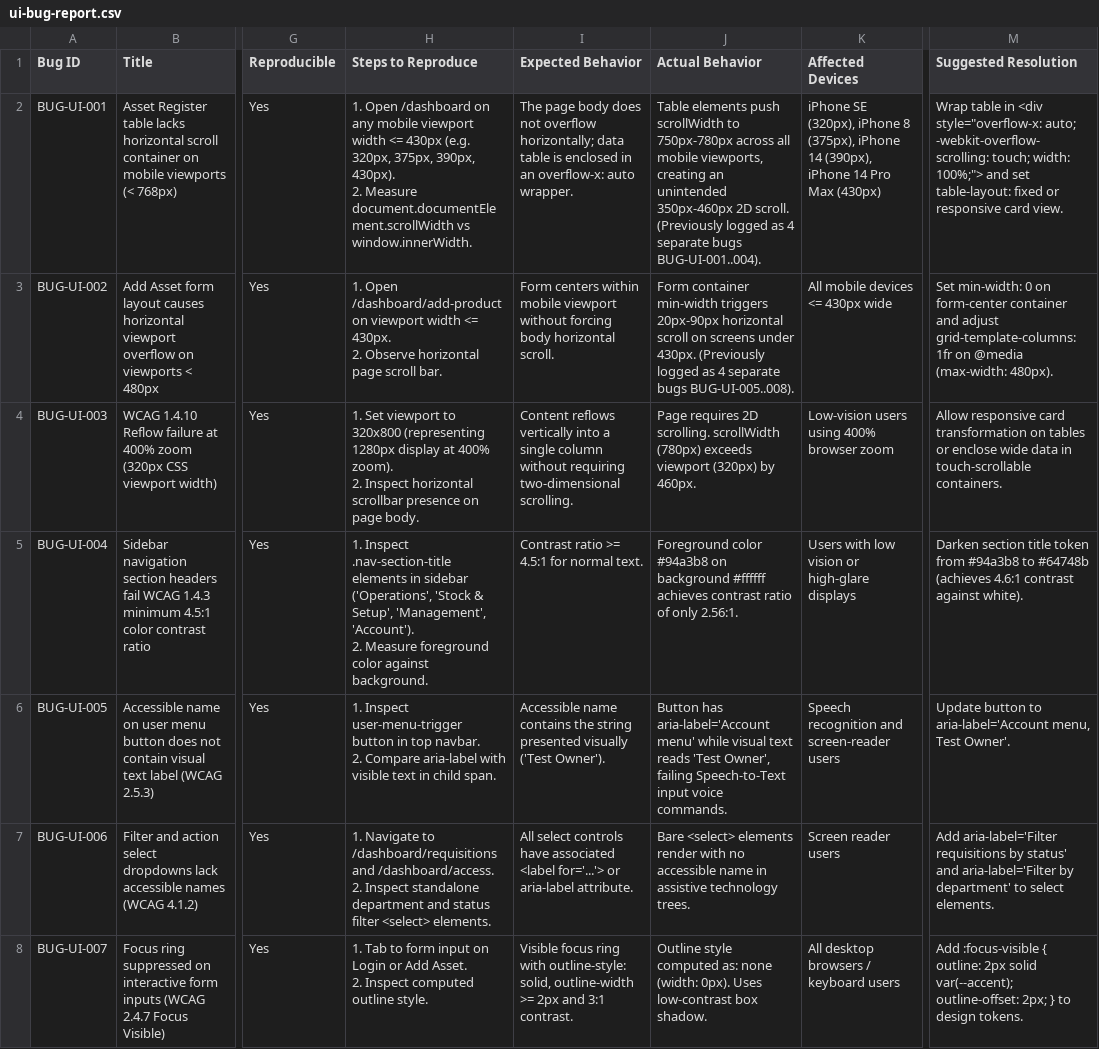
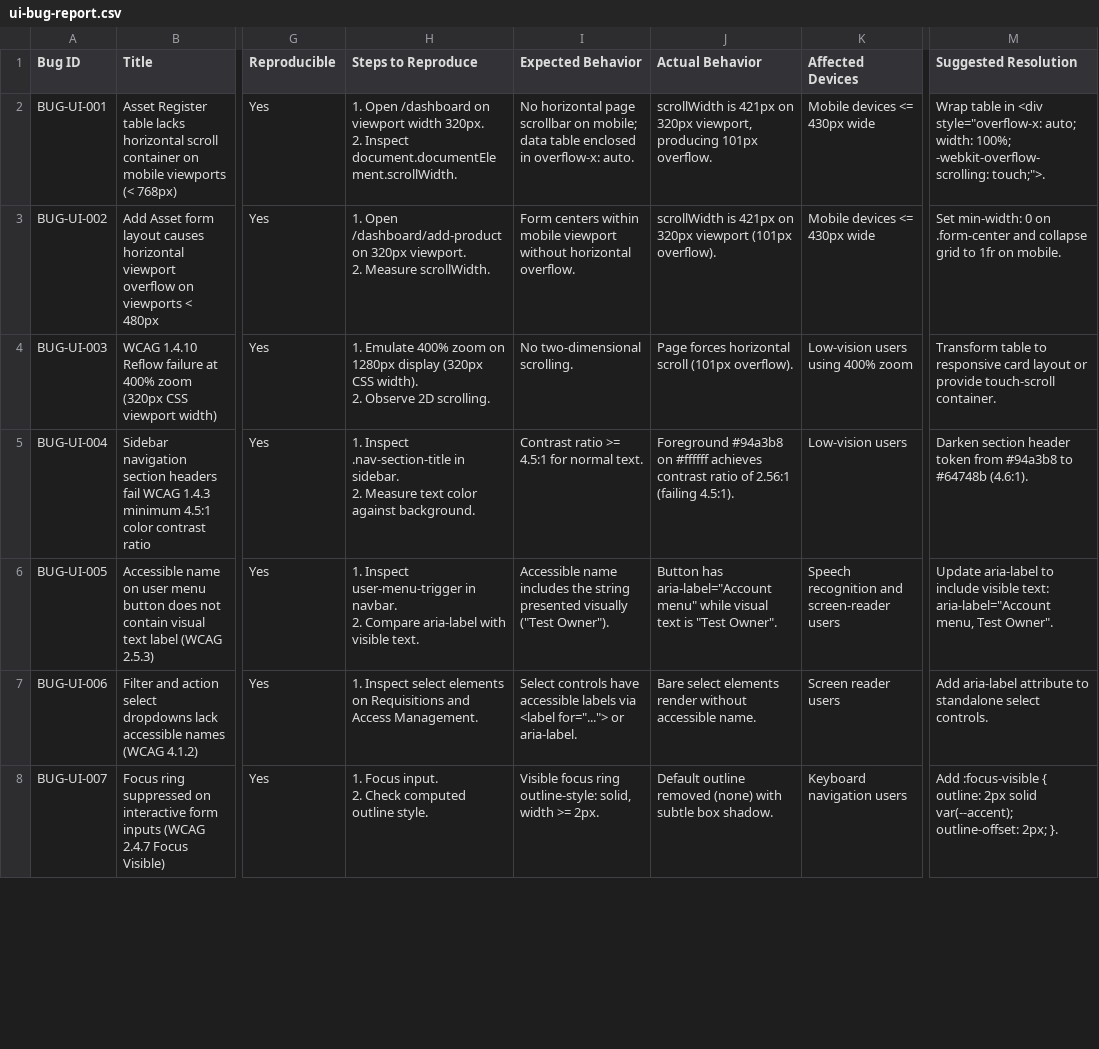
Before and after one commit to Pavitram239/asset-management, a CSV file: qa/ui-audit/ui-bug-report.csv, drawn as a sheet; only a part is shown, gaps mark what is left out; ↵ is a line break in a cell; the diff covers the shown part only; the diff names each change by its address in the sheet, - before the commit and + after, or states it on an @@ line.

Commit message:
feat: add comprehensive automated QA UI/UX audit suite and test artifacts

```diff
--- a/qa/ui-audit/ui-bug-report.csv
+++ b/qa/ui-audit/ui-bug-report.csv
-H2 (Steps to Reproduce): …/dashboard on any mobile viewport width <= 430px (e.g. 320px, 375px, 390px, 430px). ↵ 2. Measure document.documentElement.scrollWidth vs window.innerWidth.
+H2 (Steps to Reproduce): …/dashboard on viewport width 320px. ↵ 2. Inspect document.documentElement.scrollWidth.
-I2 (Expected Behavior): The page body does not overflow horizontally; data table is enclosed in an overflow-x: auto wrapper.
+I2 (Expected Behavior): No horizontal page scrollbar on mobile; data table enclosed in overflow-x: auto.
-J2 (Actual Behavior): Table elements push scrollWidth to 750px-780px across all mobile viewports, creating an unintended 350px-460px 2D scroll. (Previously logged as 4 separate bugs BUG-UI-001..004).
+J2 (Actual Behavior): scrollWidth is 421px on 320px viewport, producing 101px overflow.
-K2 (Affected Devices): iPhone SE (320px), iPhone 8 (375px), iPhone 14 (390px), iPhone 14 Pro Max (430px)
+K2 (Affected Devices): Mobile devices <= 430px wide
-M2 (Suggested Resolution): …style="overflow-x: auto; -webkit-overflow-scrolling: touch; width: 100%;"> and set table-layout: fixed or responsive card view.
+M2 (Suggested Resolution): …style="overflow-x: auto; width: 100%; -webkit-overflow-scrolling: touch;">.
-H3 (Steps to Reproduce): …/dashboard/add-product on viewport width <= 430px. ↵ 2. Observe horizontal page scroll bar.
+H3 (Steps to Reproduce): …/dashboard/add-product on 320px viewport. ↵ 2. Measure scrollWidth.
-I3 (Expected Behavior): …viewport without forcing body horizontal scroll.
+I3 (Expected Behavior): …viewport without horizontal overflow.
-J3 (Actual Behavior): Form container min-width triggers 20px-90px horizontal scroll on screens under 430px. (Previously logged as 4 separate bugs BUG-UI-005..008).
+J3 (Actual Behavior): scrollWidth is 421px on 320px viewport (101px overflow).
-K3 (Affected Devices): All mobile devices <= 430px wide
+K3 (Affected Devices): Mobile devices <= 430px wide
-M3 (Suggested Resolution): …0 on form-center container and adjust grid-template-columns: 1fr on @media (max-width: 480px).
+M3 (Suggested Resolution): …0 on .form-center and collapse grid to 1fr on mobile.
-H4 (Steps to Reproduce): 1. Set viewport to 320x800 (representing 1280px display at 400% zoom). ↵ 2. Inspect horizontal scrollbar presence on page body.
+H4 (Steps to Reproduce): 1. Emulate 400% zoom on 1280px display (320px CSS width). ↵ 2. Observe 2D scrolling.
-I4 (Expected Behavior): Content reflows vertically into a single column without requiring two-dimensional scrolling.
+I4 (Expected Behavior): No two-dimensional scrolling.
-J4 (Actual Behavior): Page requires 2D scrolling. scrollWidth (780px) exceeds viewport (320px) by 460px.
+J4 (Actual Behavior): Page forces horizontal scroll (101px overflow).
-K4 (Affected Devices): Low-vision users using 400% browser zoom
+K4 (Affected Devices): Low-vision users using 400% zoom
-M4 (Suggested Resolution): Allow responsive card transformation on tables or enclose wide data in touch-scrollable containers.
+M4 (Suggested Resolution): Transform table to responsive card layout or provide touch-scroll container.
-H5 (Steps to Reproduce): …Inspect .nav-section-title elements in sidebar ('Operations', 'Stock & Setup', 'Management', 'Account'). ↵ 2. Measure foreground color against…
+H5 (Steps to Reproduce): …Inspect .nav-section-title in sidebar. ↵ 2. Measure text color against…
-J5 (Actual Behavior): Foreground color #94a3b8 on background #ffffff achieves contrast ratio of only 2.56:1.
+J5 (Actual Behavior): Foreground #94a3b8 on #ffffff achieves contrast ratio of 2.56:1 (failing 4.5:1).
-K5 (Affected Devices): Users with low vision or high-glare displays
+K5 (Affected Devices): Low-vision users
-M5 (Suggested Resolution): Darken section title token from #94a3b8 to #64748b (achieves 4.6:1 contrast against white).
+M5 (Suggested Resolution): Darken section header token from #94a3b8 to #64748b (4.6:1).
-H6 (Steps to Reproduce): …Inspect user-menu-trigger button in top navbar. ↵ 2. Compare aria-label with visible text in child span.
+H6 (Steps to Reproduce): …Inspect user-menu-trigger in navbar. ↵ 2. Compare aria-label with visible text.
-I6 (Expected Behavior): Accessible name contains the string presented visually ('Test Owner').
+I6 (Expected Behavior): Accessible name includes the string presented visually ("Test Owner").
-J6 (Actual Behavior): Button has aria-label='Account menu' while visual text reads 'Test Owner', failing Speech-to-Text input voice commands.
+J6 (Actual Behavior): Button has aria-label="Account menu" while visual text is "Test Owner".
-M6 (Suggested Resolution): Update button to aria-label='Account menu, Test Owner'.
+M6 (Suggested Resolution): Update aria-label to include visible text: aria-label="Account menu, Test Owner".
-H7 (Steps to Reproduce): 1. Navigate to /dashboard/requisitions and /dashboard/access. ↵ 2. Inspect standalone department and status filter <select> elements.
+H7 (Steps to Reproduce): 1. Inspect select elements on Requisitions and Access Management.
-I7 (Expected Behavior): All select controls have associated <label for='...'> or aria-label attribute.
+I7 (Expected Behavior): Select controls have accessible labels via <label for="..."> or aria-label.
-J7 (Actual Behavior): Bare <select> elements render with no accessible name in assistive technology trees.
+J7 (Actual Behavior): Bare select elements render without accessible name.
-M7 (Suggested Resolution): Add aria-label='Filter requisitions by status' and aria-label='Filter by department' to select elements.
+M7 (Suggested Resolution): Add aria-label attribute to standalone select controls.
-H8 (Steps to Reproduce): 1. Tab to form input on Login or Add Asset. ↵ 2. Inspect computed outline…
+H8 (Steps to Reproduce): 1. Focus input. ↵ 2. Check computed outline…
-I8 (Expected Behavior): …focus ring with outline-style: solid, outline-width >= 2px and 3:1 contrast.
+I8 (Expected Behavior): …focus ring outline-style: solid, width >= 2px.
-J8 (Actual Behavior): Outline style computed as: none (width: 0px). Uses low-contrast box shadow.
+J8 (Actual Behavior): Default outline removed (none) with subtle box shadow.
-K8 (Affected Devices): All desktop browsers / keyboard users
+K8 (Affected Devices): Keyboard navigation users
-M8 (Suggested Resolution): …outline-offset: 2px; } to design tokens.
+M8 (Suggested Resolution): …outline-offset: 2px; }.
```
Also changed, not shown: 9 edited cells elsewhere in this file, qa/ui-audit/ui-test-cases.csv, 14 other files.
